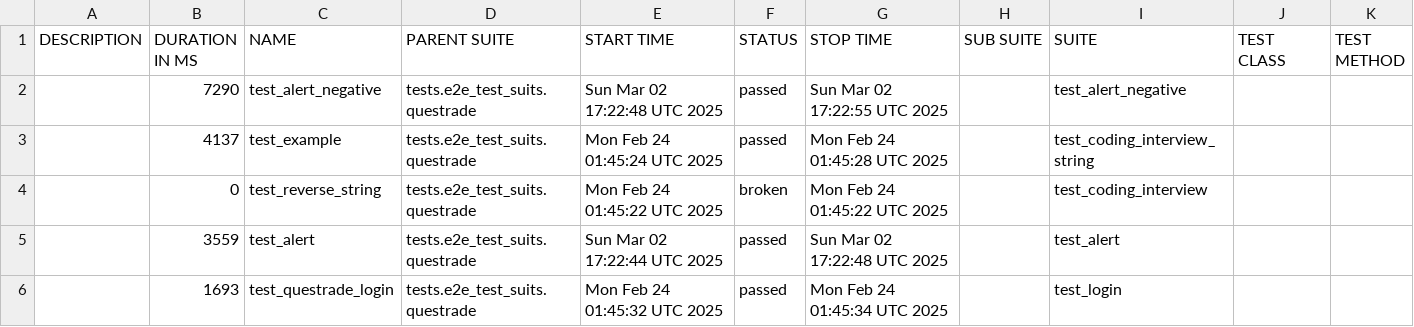
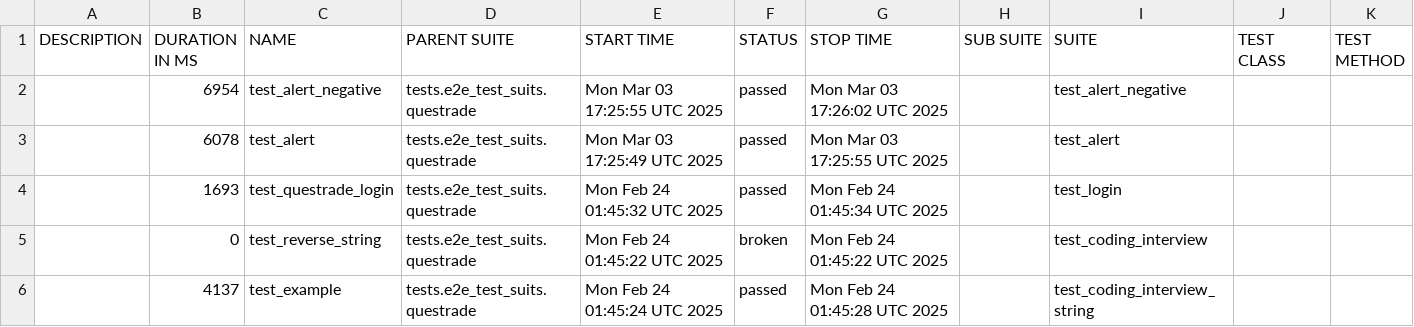
Before and after one commit to dakai-wei/interview, a CSV file: data/suites.csv, drawn as a sheet.

```diff
--- a/data/suites.csv
+++ b/data/suites.csv
@@ -1,6 +1,6 @@
 "DESCRIPTION","DURATION IN MS","NAME","PARENT SUITE","START TIME","STATUS","STOP TIME","SUB SUITE","SUITE","TEST CLASS","TEST METHOD"
-"","7290","test_alert_negative","tests.e2e_test_suits.questrade","Sun Mar 02 17:22:48 UTC 2025","passed","Sun Mar 02 17:22:55 UTC 2025","","test_alert_negative","",""
+"","6954","test_alert_negative","tests.e2e_test_suits.questrade","Mon Mar 03 17:25:55 UTC 2025","passed","Mon Mar 03 17:26:02 UTC 2025","","test_alert_negative","",""
+"","6078","test_alert","tests.e2e_test_suits.questrade","Mon Mar 03 17:25:49 UTC 2025","passed","Mon Mar 03 17:25:55 UTC 2025","","test_alert","",""
+"","1693","test_questrade_login","tests.e2e_test_suits.questrade","Mon Feb 24 01:45:32 UTC 2025","passed","Mon Feb 24 01:45:34 UTC 2025","","test_login","",""
+"","0","test_reverse_string","tests.e2e_test_suits.questrade","Mon Feb 24 01:45:22 UTC 2025","broken","Mon Feb 24 01:45:22 UTC 2025","","test_coding_interview","",""
 "","4137","test_example","tests.e2e_test_suits.questrade","Mon Feb 24 01:45:24 UTC 2025","passed","Mon Feb 24 01:45:28 UTC 2025","","test_coding_interview_string","",""
-"","0","test_reverse_string","tests.e2e_test_suits.questrade","Mon Feb 24 01:45:22 UTC 2025","broken","Mon Feb 24 01:45:22 UTC 2025","","test_coding_interview","",""
-"","3559","test_alert","tests.e2e_test_suits.questrade","Sun Mar 02 17:22:44 UTC 2025","passed","Sun Mar 02 17:22:48 UTC 2025","","test_alert","",""
-"","1693","test_questrade_login","tests.e2e_test_suits.questrade","Mon Feb 24 01:45:32 UTC 2025","passed","Mon Feb 24 01:45:34 UTC 2025","","test_login","",""
```
Also changed, not shown: 35 other files.
